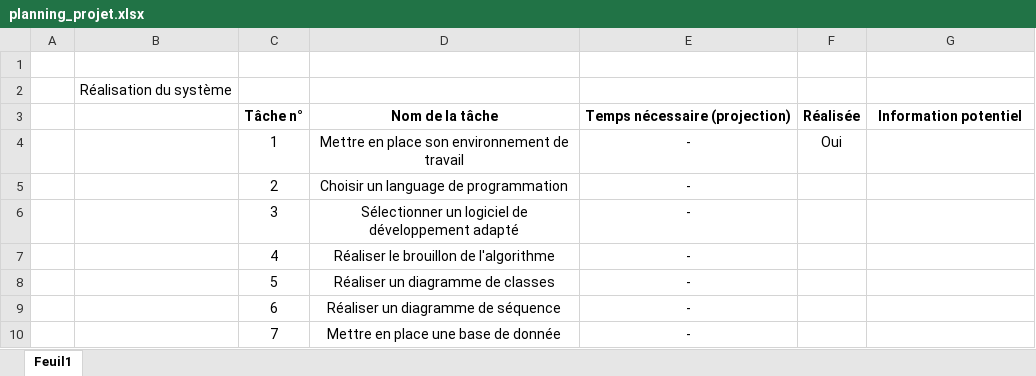
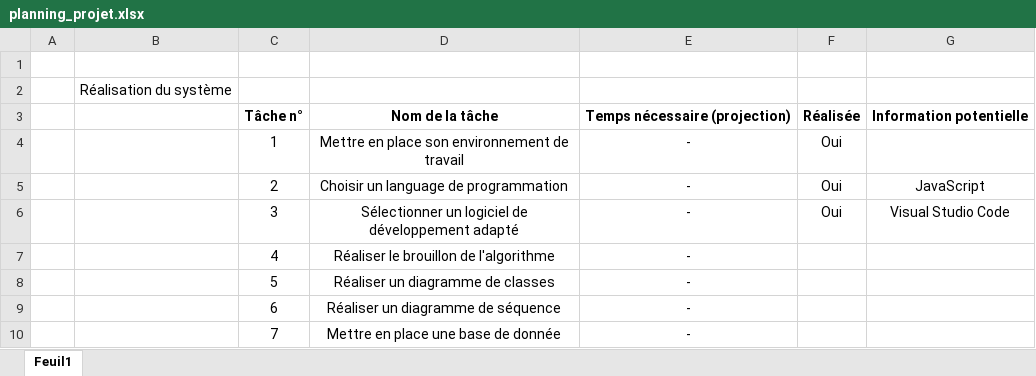
Before and after one commit to David3710/Stage_2025_ST_felixDL, an Excel workbook: Gestion projet/planning_projet.xlsx, sheet Feuil1, drawn as a sheet; only a part is shown; values as stored, in another font and other column widths than the file's, no borders; conditional formats not drawn; the diff names each change by its address in the sheet, - before the commit and + after, or states it on an @@ line.

Commit message:
Modification planning_projet & suivi_projet

```diff
--- a/Gestion projet/planning_projet.xlsx (sheet Feuil1)
+++ b/Gestion projet/planning_projet.xlsx (sheet Feuil1)
-G3: Information potentiel
+G3: Information potentielle
-F5:F6: (empty)
+F5:F6: Oui
-G5: (empty)
+G5: JavaScript
-G6: (empty)
+G6: Visual Studio Code
```
Also changed, not shown: Gestion projet/suivi_projet.xlsx.
